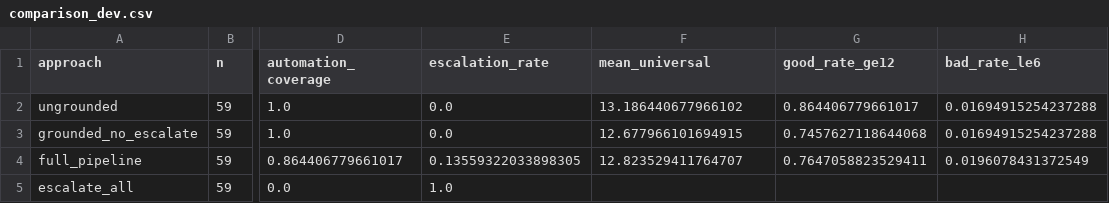
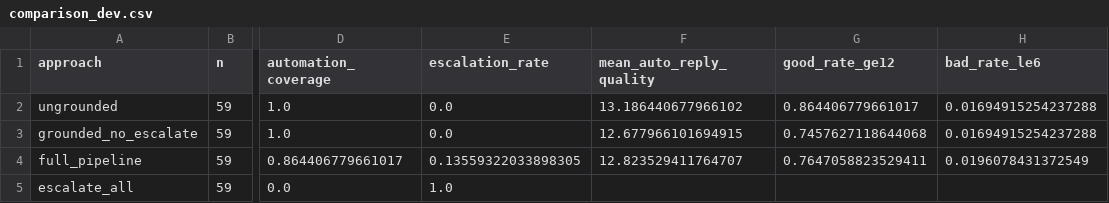
Before and after one commit to aditya-13115/resolveIQ, a CSV file: runs/agent/comparison_dev.csv, drawn as a sheet; only a part is shown, gaps mark what is left out; the diff names each change by its address in the sheet, - before the commit and + after, or states it on an @@ line.

Commit message:
Freeze agent v1 with dev diagnostics: escalation signal analysis, grounding failures, v2 recommendations

```diff
--- a/runs/agent/comparison_dev.csv
+++ b/runs/agent/comparison_dev.csv
-F1: mean_universal
+F1: mean_auto_reply_quality
```
Also changed, not shown: 11 other files.
